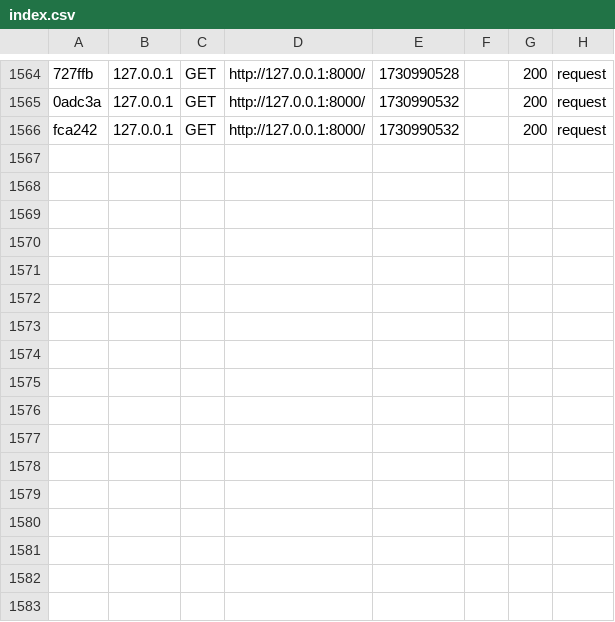
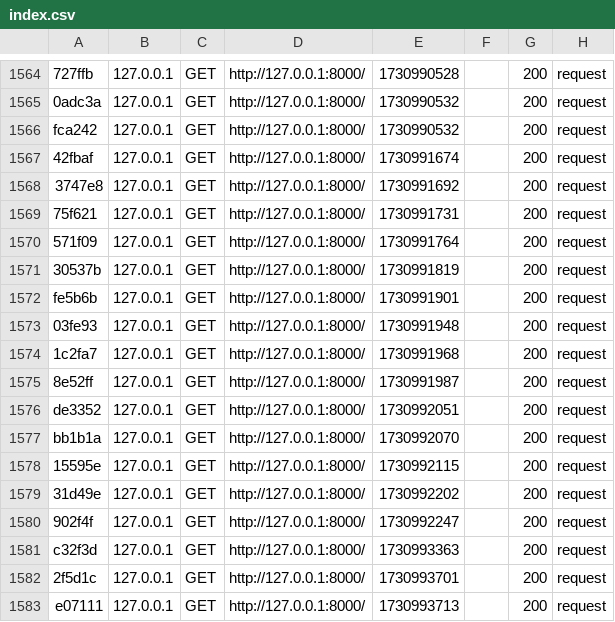
Before and after one commit to CaspianUlvmane/SparkzSelling, a CSV file: var/cache/dev/profiler/index.csv, drawn as a sheet; only a part is shown, gaps mark what is left out; the diff names each change by its address in the sheet, - before the commit and + after, or states it on an @@ line.

```diff
--- a/var/cache/dev/profiler/index.csv
+++ b/var/cache/dev/profiler/index.csv
+row 1567: 42fbaf | 127.0.0.1 | GET | http://127.0.0.1:8000/ | 1730991674 |  | 200 | request
+row 1568: 3747e8 | 127.0.0.1 | GET | http://127.0.0.1:8000/ | 1730991692 |  | 200 | request
+row 1569: 75f621 | 127.0.0.1 | GET | http://127.0.0.1:8000/ | 1730991731 |  | 200 | request
+row 1570: 571f09 | 127.0.0.1 | GET | http://127.0.0.1:8000/ | 1730991764 |  | 200 | request
+row 1571: 30537b | 127.0.0.1 | GET | http://127.0.0.1:8000/ | 1730991819 |  | 200 | request
+row 1572: fe5b6b | 127.0.0.1 | GET | http://127.0.0.1:8000/ | 1730991901 |  | 200 | request
+row 1573: 03fe93 | 127.0.0.1 | GET | http://127.0.0.1:8000/ | 1730991948 |  | 200 | request
+row 1574: 1c2fa7 | 127.0.0.1 | GET | http://127.0.0.1:8000/ | 1730991968 |  | 200 | request
+row 1575: 8e52ff | 127.0.0.1 | GET | http://127.0.0.1:8000/ | 1730991987 |  | 200 | request
+row 1576: de3352 | 127.0.0.1 | GET | http://127.0.0.1:8000/ | 1730992051 |  | 200 | request
+row 1577: bb1b1a | 127.0.0.1 | GET | http://127.0.0.1:8000/ | 1730992070 |  | 200 | request
+row 1578: 15595e | 127.0.0.1 | GET | http://127.0.0.1:8000/ | 1730992115 |  | 200 | request
+row 1579: 31d49e | 127.0.0.1 | GET | http://127.0.0.1:8000/ | 1730992202 |  | 200 | request
+row 1580: 902f4f | 127.0.0.1 | GET | http://127.0.0.1:8000/ | 1730992247 |  | 200 | request
+row 1581: c32f3d | 127.0.0.1 | GET | http://127.0.0.1:8000/ | 1730993363 |  | 200 | request
+row 1582: 2f5d1c | 127.0.0.1 | GET | http://127.0.0.1:8000/ | 1730993701 |  | 200 | request
+row 1583: e07111 | 127.0.0.1 | GET | http://127.0.0.1:8000/ | 1730993713 |  | 200 | request
```
Also changed, not shown: 27 other files.
